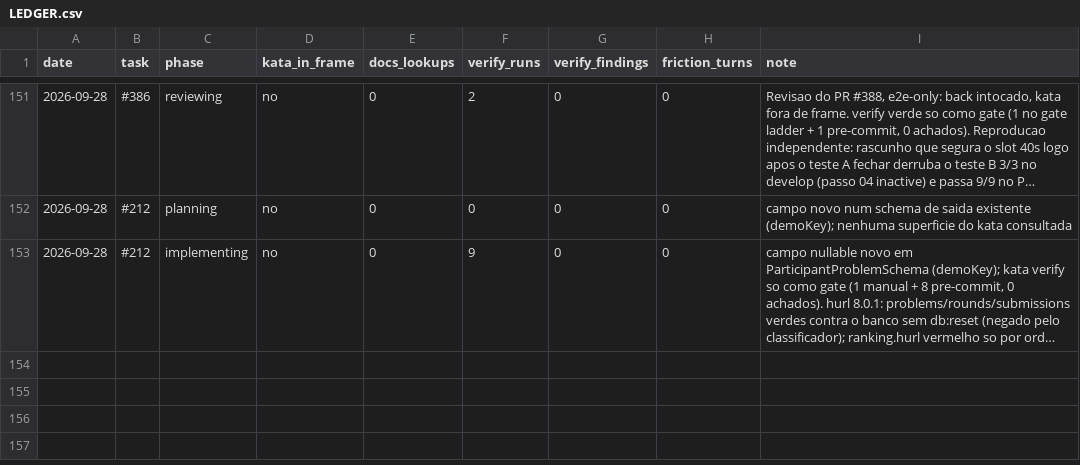
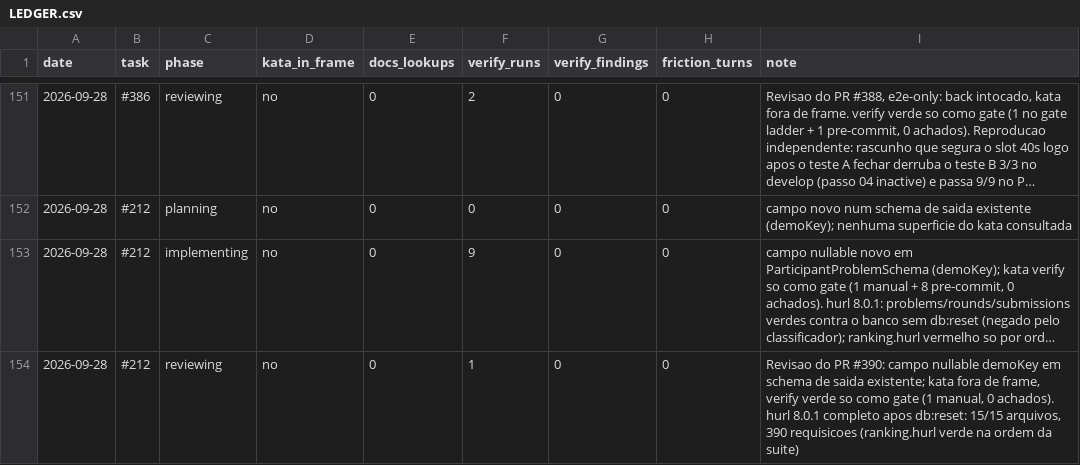
Before and after one commit to guicassol8/kumite, a CSV file: kata-feedback/LEDGER.csv, drawn as a sheet; only a part is shown, gaps mark what is left out; long unchanged cells end in …; the diff names each change by its address in the sheet, - before the commit and + after, or states it on an @@ line.

```diff
--- a/kata-feedback/LEDGER.csv
+++ b/kata-feedback/LEDGER.csv
+row 154: 2026-09-28 | #212 | reviewing | no | 0 | 1 | 0 | 0 | Revisao do PR #390: campo nullable demoKey em schema de saida existente; kata fora de frame, verify verde so como gate (1 manual, 0 achados). hurl 8.0.1 completo apos db:reset: 15/15 arquivos, 390 requisicoes (ranking.hurl verde na ordem da suite)
```
Also changed, not shown: 5 other files.
